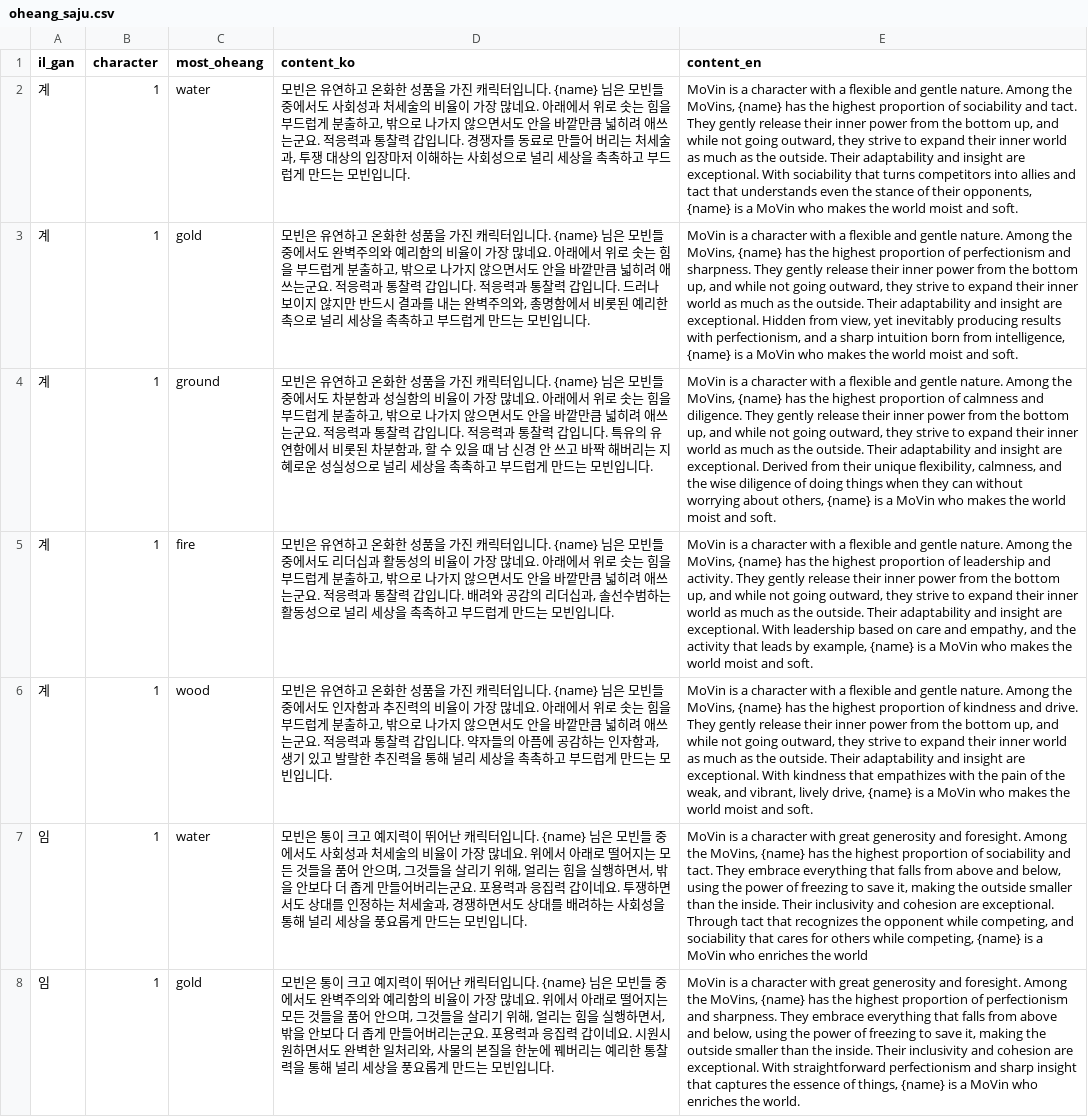
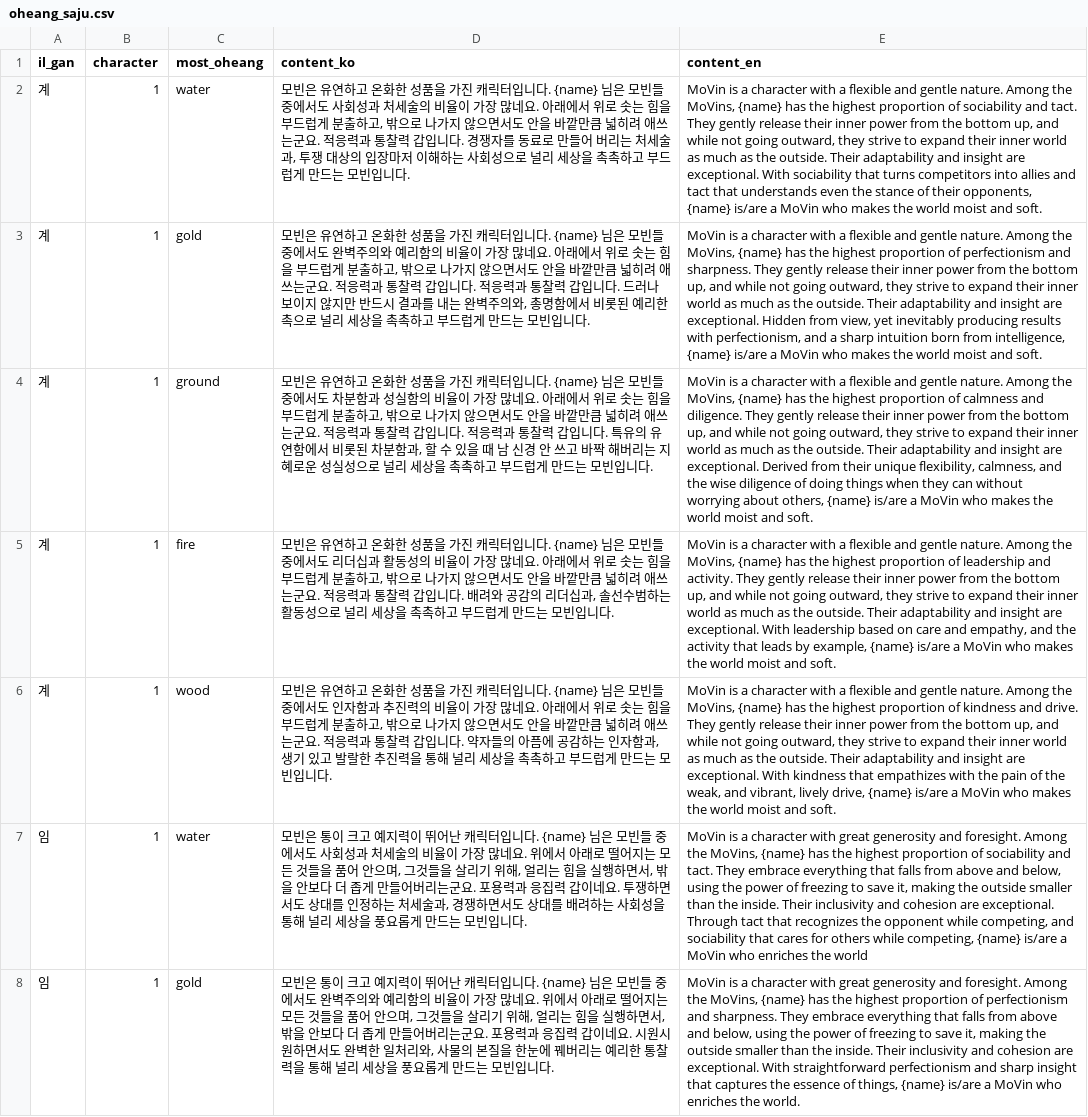
Before and after one commit to TBOO-AI/saju-algorithm, a CSV file: saju/saju_data/oheang_saju.csv, drawn as a sheet; only a part is shown; the diff covers the shown part only; the diff names each change by its address in the sheet, - before the commit and + after, or states it on an @@ line.

```diff
--- a/saju/saju_data/oheang_saju.csv
+++ b/saju/saju_data/oheang_saju.csv
-E2 (content_en): …opponents, {name} is a MoVin…
+E2 (content_en): …opponents, {name} is/are a MoVin…
-E3 (content_en): …intelligence, {name} is a MoVin…
+E3 (content_en): …intelligence, {name} is/are a MoVin…
-E4 (content_en): …others, {name} is a MoVin…
+E4 (content_en): …others, {name} is/are a MoVin…
-E5 (content_en): …example, {name} is a MoVin…
+E5 (content_en): …example, {name} is/are a MoVin…
-E6 (content_en): …drive, {name} is a MoVin…
+E6 (content_en): …drive, {name} is/are a MoVin…
-E7 (content_en): …competing, {name} is a MoVin…
+E7 (content_en): …competing, {name} is/are a MoVin…
-E8 (content_en): …things, {name} is a MoVin…
+E8 (content_en): …things, {name} is/are a MoVin…
```
Also changed, not shown: 23 edited cells elsewhere in this file, 2 other files.
